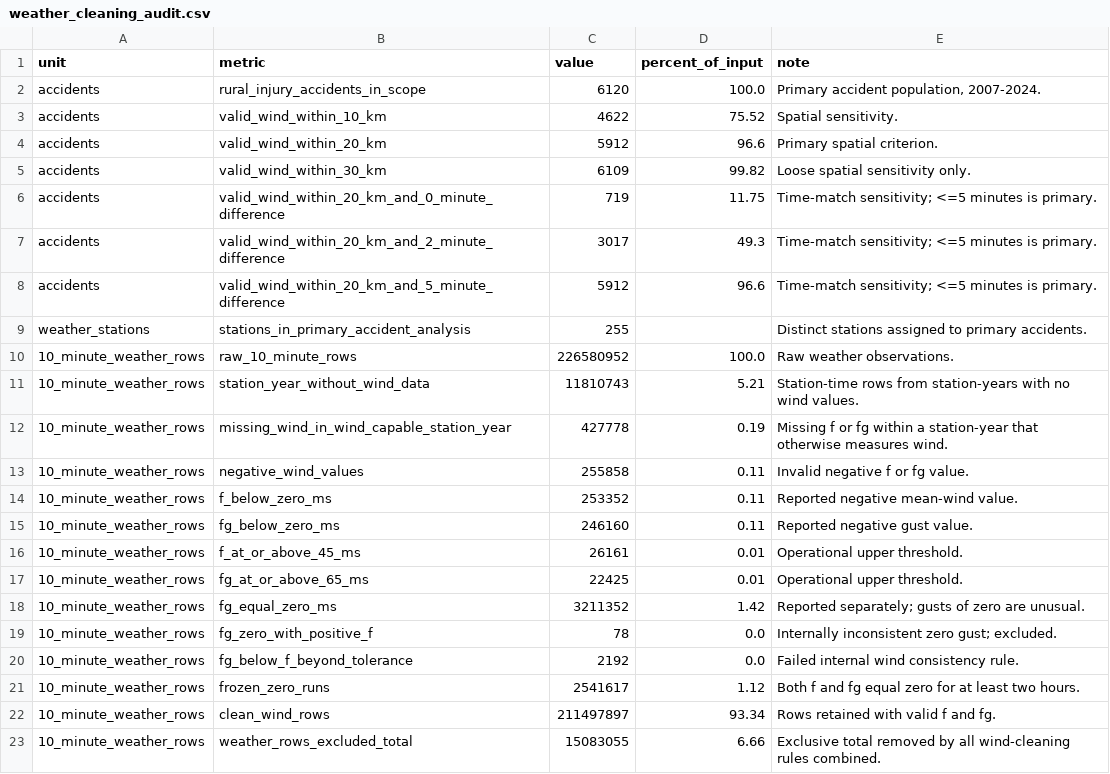
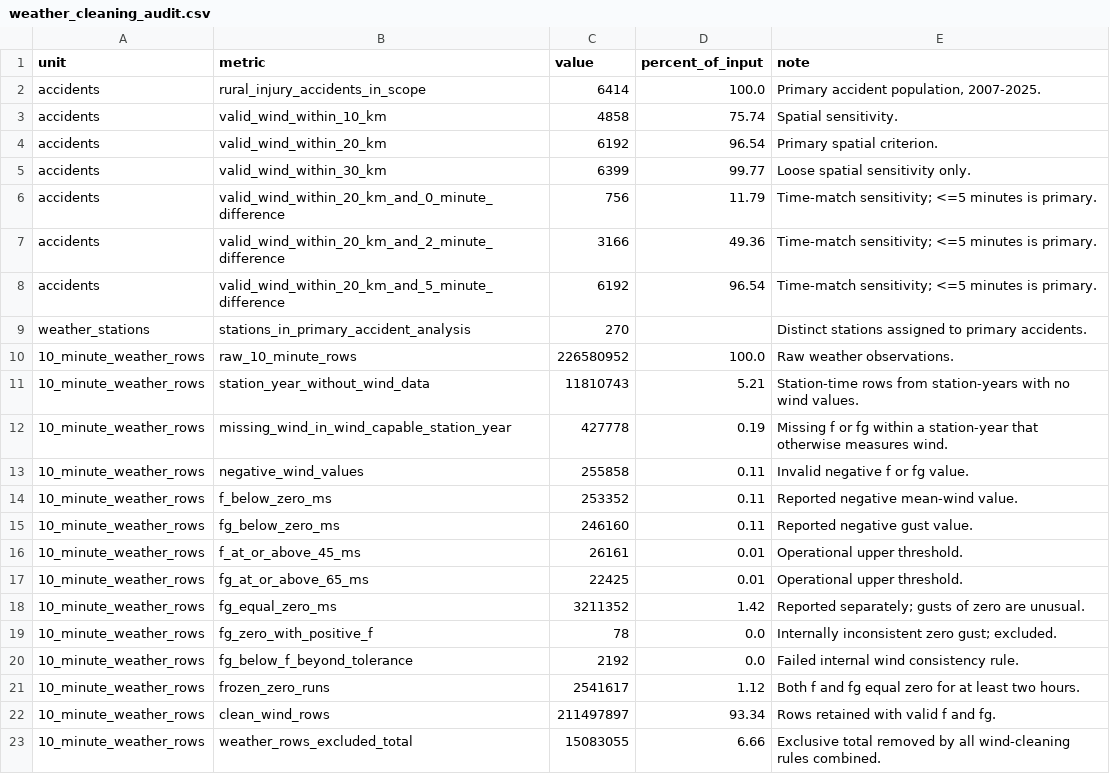
Before and after one commit to asge1r/iceland-road-wind-accidents, a CSV file: reports/main/tables/weather_cleaning_audit.csv, drawn as a sheet.

```diff
--- a/reports/main/tables/weather_cleaning_audit.csv
+++ b/reports/main/tables/weather_cleaning_audit.csv
@@ -1,10 +1,10 @@
 unit,metric,value,percent_of_input,note
-accidents,rural_injury_accidents_in_scope,6120,100.0,"Primary accident population, 2007-2024."
-accidents,valid_wind_within_10_km,4622,75.52,Spatial sensitivity.
-accidents,valid_wind_within_20_km,5912,96.6,Primary spatial criterion.
-accidents,valid_wind_within_30_km,6109,99.82,Loose spatial sensitivity only.
-accidents,valid_wind_within_20_km_and_0_minute_difference,719,11.75,Time-match sensitivity; <=5 minutes is primary.
-accidents,valid_wind_within_20_km_and_2_minute_difference,3017,49.3,Time-match sensitivity; <=5 minutes is primary.
-accidents,valid_wind_within_20_km_and_5_minute_difference,5912,96.6,Time-match sensitivity; <=5 minutes is primary.
-weather_stations,stations_in_primary_accident_analysis,255,,Distinct stations assigned to primary accidents.
+accidents,rural_injury_accidents_in_scope,6414,100.0,"Primary accident population, 2007-2025."
+accidents,valid_wind_within_10_km,4858,75.74,Spatial sensitivity.
+accidents,valid_wind_within_20_km,6192,96.54,Primary spatial criterion.
+accidents,valid_wind_within_30_km,6399,99.77,Loose spatial sensitivity only.
+accidents,valid_wind_within_20_km_and_0_minute_difference,756,11.79,Time-match sensitivity; <=5 minutes is primary.
+accidents,valid_wind_within_20_km_and_2_minute_difference,3166,49.36,Time-match sensitivity; <=5 minutes is primary.
+accidents,valid_wind_within_20_km_and_5_minute_difference,6192,96.54,Time-match sensitivity; <=5 minutes is primary.
+weather_stations,stations_in_primary_accident_analysis,270,,Distinct stations assigned to primary accidents.
 10_minute_weather_rows,raw_10_minute_rows,226580952,100.0,Raw weather observations.
```
Also changed, not shown: reports/main/tables/daily_traffic_by_wind.csv, reports/main/tables/gust_oe.csv, 28 other files.
